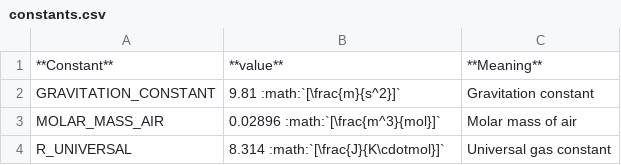
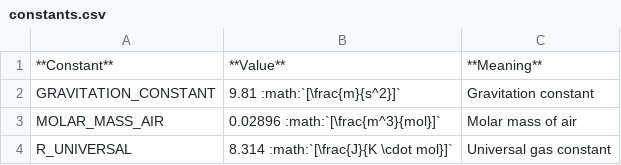
Before and after one commit to e2nIEE/pandapipes, a CSV file: doc/source/about/constants.csv, drawn as a sheet.

```diff
--- a/doc/source/about/constants.csv
+++ b/doc/source/about/constants.csv
@@ -1,4 +1,4 @@
-**Constant**;**value**;**Meaning**
+**Constant**;**Value**;**Meaning**
 GRAVITATION_CONSTANT;9.81 :math:`[\frac{m}{s^2}]`;Gravitation constant
 MOLAR_MASS_AIR;0.02896 :math:`[\frac{m^3}{mol}]`;Molar mass of air
-R_UNIVERSAL;8.314 :math:`[\frac{J}{K\cdotmol}]`;Universal gas constant
+R_UNIVERSAL;8.314 :math:`[\frac{J}{K \cdot mol}]`;Universal gas constant
```
Also changed, not shown: doc/source/components/heat_exchanger/heat_exchanger_res.csv, doc/source/components/pipe/pipe_res_gas.csv, 50 other files.
